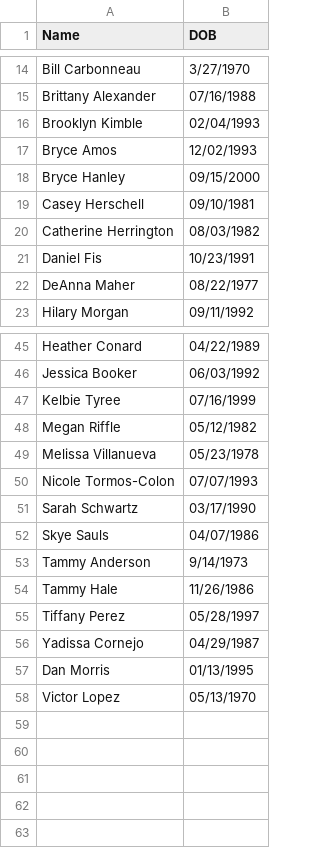
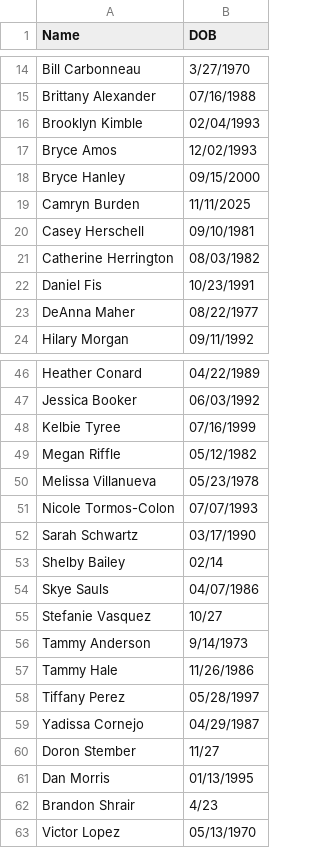
Before and after one commit to draphael123/fountain-birthdays, a CSV file: public/data/birthdays.csv, drawn as a sheet; only a part is shown, gaps mark what is left out; the diff names each change by its address in the sheet, - before the commit and + after, or states it on an @@ line.

Commit message:
Update default CSV with latest birthday data

```diff
--- a/public/data/birthdays.csv
+++ b/public/data/birthdays.csv
+row 19: Camryn Burden | 11/11/2025
+row 53: Shelby Bailey | 02/14
+row 55: Stefanie Vasquez | 10/27
+row 60: Doron Stember | 11/27
+row 62: Brandon Shrair | 4/23
```
